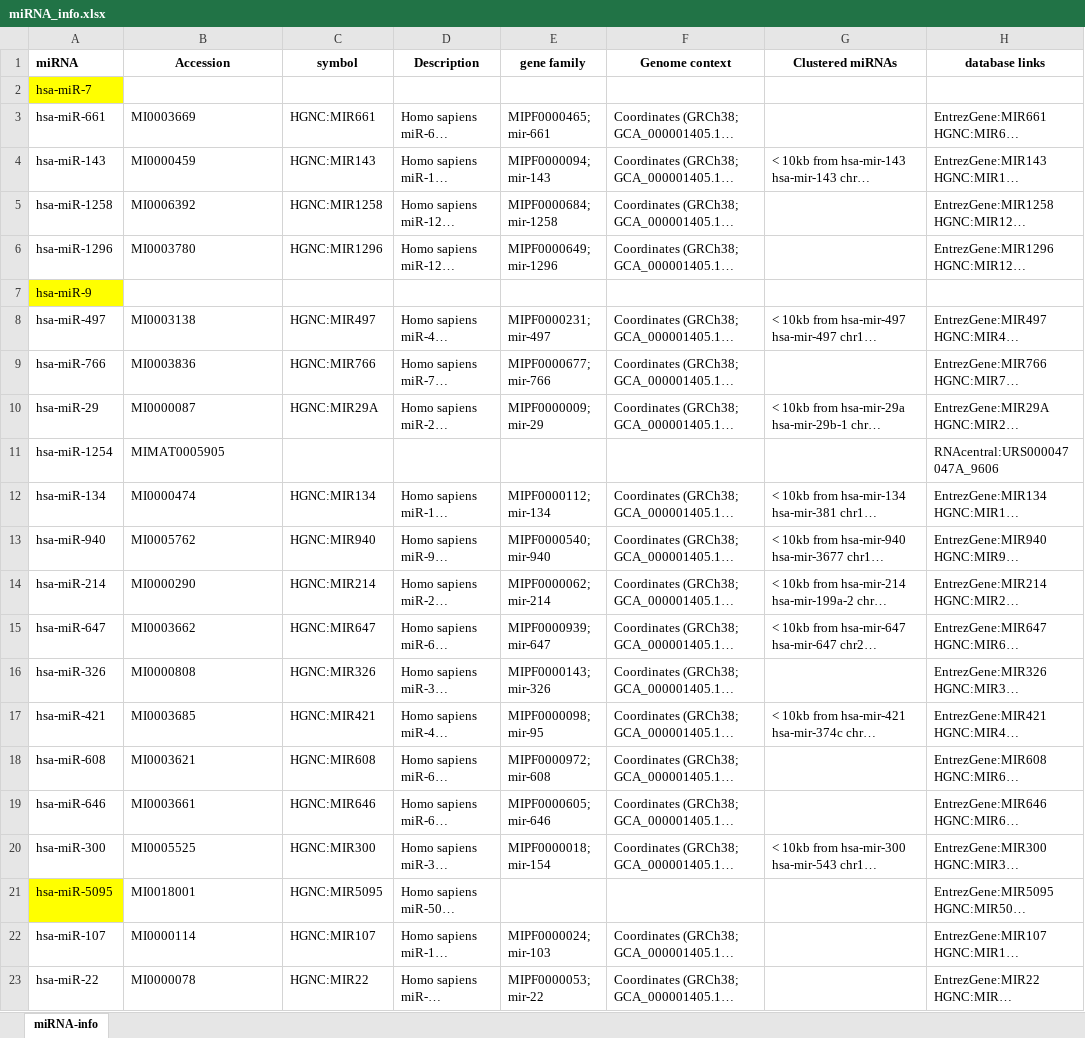
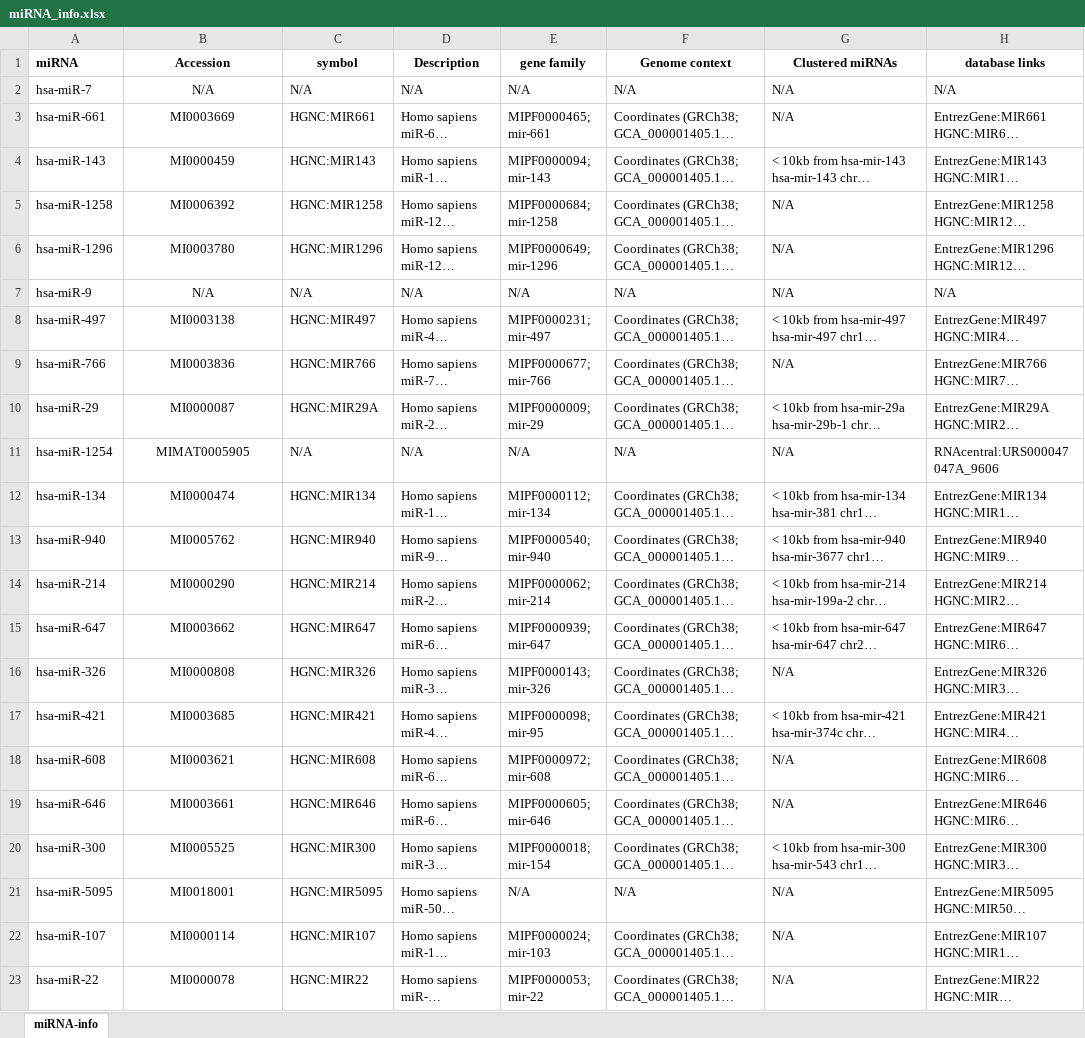
Before and after one commit to hzwsnbb666/circR2Cancer, an Excel workbook: cirRNA/cirRNAInfo/static/table/miRNA_info.xlsx, sheet miRNA-info, drawn as a sheet; only a part is shown; long unchanged cells end in …; values as stored, in another font and other column widths than the file's, no borders; the diff covers the shown part only; the diff names each change by its address in the sheet, - before the commit and + after, or states it on an @@ line.

```diff
--- a/cirRNA/cirRNAInfo/static/table/miRNA_info.xlsx (sheet miRNA-info)
+++ b/cirRNA/cirRNAInfo/static/table/miRNA_info.xlsx (sheet miRNA-info)
-A2 fill: #FFFF00
+A2 fill: none
-B2 (Accession): (empty)
+B2 (Accession): N/A
-C2 (symbol): (empty)
+C2 (symbol): N/A
-D2 (Description): (empty)
+D2 (Description): N/A
-E2 (gene family): (empty)
+E2 (gene family): N/A
-F2 (Genome context): (empty)
+F2 (Genome context): N/A
-G2:G3 (Clustered miRNAs): (empty)
+G2:G3 (Clustered miRNAs): N/A
-H2 (database links): (empty)
+H2 (database links): N/A
-B3:B6 alignment: left
+B3:B6 alignment: center
-G5:G7 (Clustered miRNAs): (empty)
+G5:G7 (Clustered miRNAs): N/A
-A7 fill: #FFFF00
+A7 fill: none
-B7 (Accession): (empty)
+B7 (Accession): N/A
-C7 (symbol): (empty)
+C7 (symbol): N/A
-D7 (Description): (empty)
+D7 (Description): N/A
-E7 (gene family): (empty)
+E7 (gene family): N/A
-F7 (Genome context): (empty)
+F7 (Genome context): N/A
-H7 (database links): (empty)
+H7 (database links): N/A
-B8:B23 alignment: left
+B8:B23 alignment: center
-G9 (Clustered miRNAs): (empty)
+G9 (Clustered miRNAs): N/A
-C11 (symbol): (empty)
+C11 (symbol): N/A
-D11 (Description): (empty)
+D11 (Description): N/A
-E11 (gene family): (empty)
+E11 (gene family): N/A
-F11 (Genome context): (empty)
+F11 (Genome context): N/A
-G11 (Clustered miRNAs): (empty)
+G11 (Clustered miRNAs): N/A
-G16 (Clustered miRNAs): (empty)
+G16 (Clustered miRNAs): N/A
-G18:G19 (Clustered miRNAs): (empty)
+G18:G19 (Clustered miRNAs): N/A
-A21 fill: #FFFF00
+A21 fill: none
-E21 (gene family): (empty)
+E21 (gene family): N/A
-F21 (Genome context): (empty)
+F21 (Genome context): N/A
-G21:G23 (Clustered miRNAs): (empty)
+G21:G23 (Clustered miRNAs): N/A
```
Also changed, not shown: 60 edited cells and cell formats elsewhere in this sheet, cirRNA/cirRNAInfo/static/table/Cancer_info.xlsx, cirRNA/cirRNAInfo/static/table/circRNA-miRNA.xlsx, 3 other files.
